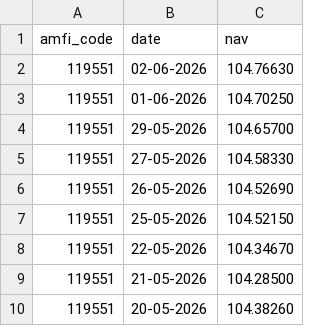
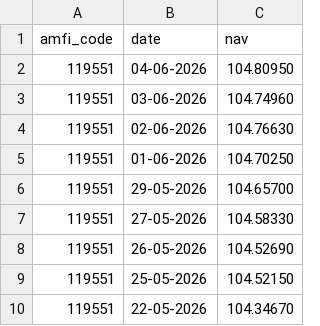
Before and after one commit to devkumar2313/bluestock_mf_capstone, a CSV file: data/raw/119551_sbi_bluechip.csv, drawn as a sheet; only a part is shown; the shorter side is filled out with more unchanged rows.

```diff
--- a/data/raw/119551_sbi_bluechip.csv
+++ b/data/raw/119551_sbi_bluechip.csv
@@ -1,2 +1,4 @@
 amfi_code,date,nav
+119551,04-06-2026,104.80950
+119551,03-06-2026,104.74960
 119551,02-06-2026,104.76630
```
Also changed, not shown: data/raw/118632_nippon_large_cap.csv, data/raw/119092_axis_bluechip.csv, 18 other files.
